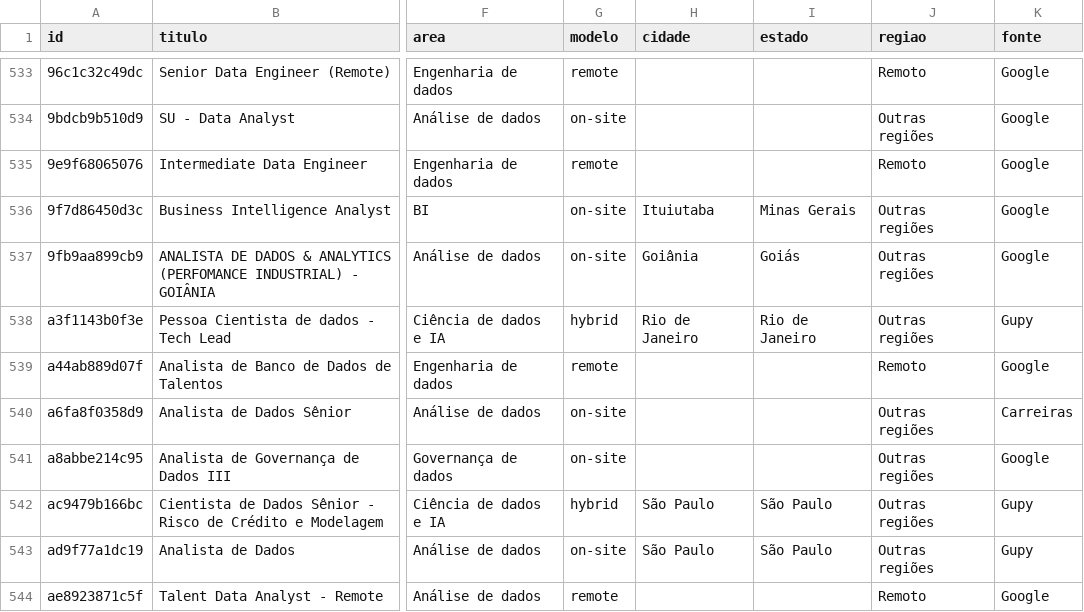
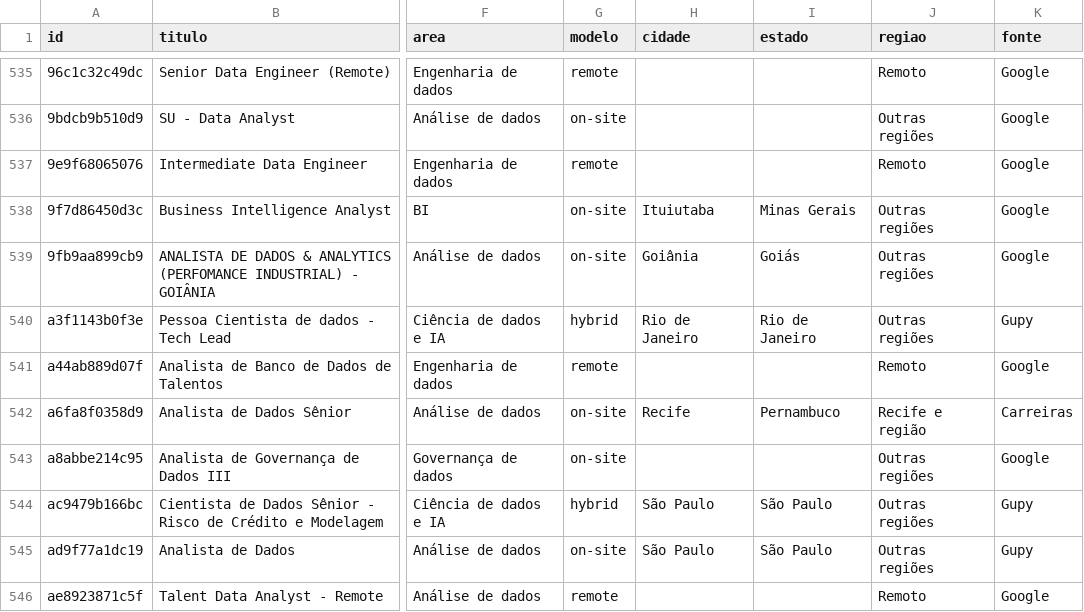
Before and after one commit to wuldson-franco/nerd-data-lab-vagas, a CSV file: dados/vagas_historico.csv, drawn as a sheet; only a part is shown, gaps mark what is left out; addresses are those after the commit; the diff covers the shown part only; the diff names each change by its address in the sheet, - before the commit and + after, or states it on an @@ line.

```diff
--- a/dados/vagas_historico.csv
+++ b/dados/vagas_historico.csv
-H542 (cidade): (empty)
+H542 (cidade): Recife
-I542 (estado): (empty)
+I542 (estado): Pernambuco
-J542 (regiao): Outras regiões
+J542 (regiao): Recife e região
```
Also changed, not shown: 2 added rows and 68 edited cells elsewhere in this file, 4 other files.
